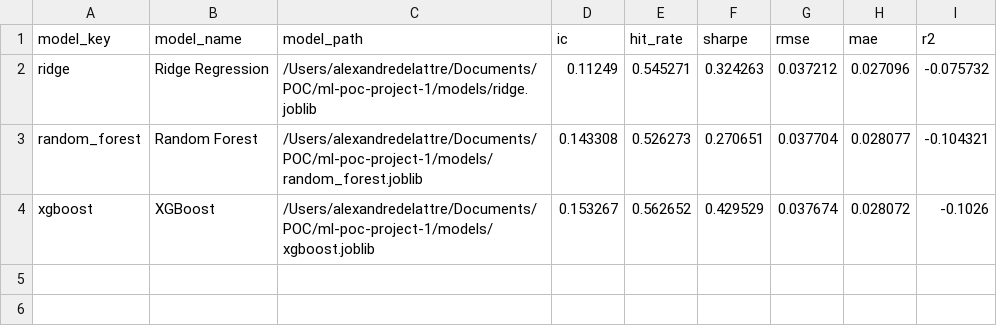
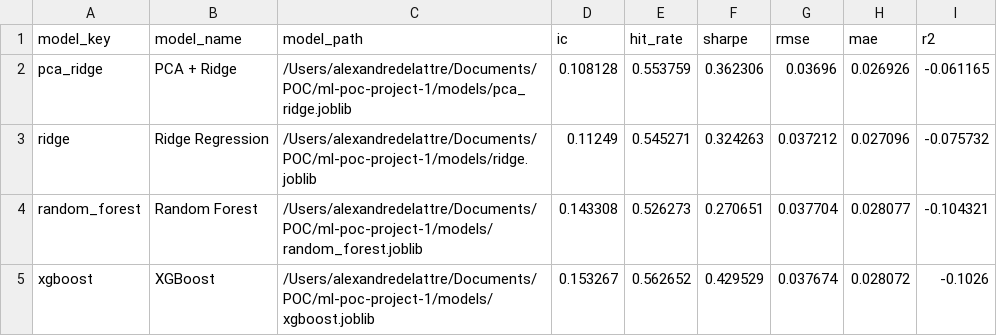
Before and after one commit to adelattre-cmd/ml-poc-project, a CSV file: results/model_metrics.csv, drawn as a sheet.

```diff
--- a/results/model_metrics.csv
+++ b/results/model_metrics.csv
@@ -1,2 +1,3 @@
 model_key,model_name,model_path,ic,hit_rate,sharpe,rmse,mae,r2
+pca_ridge,PCA + Ridge,/Users/alexandredelattre/Documents/POC/ml-poc-project-1/models/pca_ridge.joblib,0.108128,0.553759,0.362306,0.03696,0.026926,-0.061165
 ridge,Ridge Regression,/Users/alexandredelattre/Documents/POC/ml-poc-project-1/models/ridge.joblib,0.11249,0.545271,0.324263,0.037212,0.027096,-0.075732
```
Also changed, not shown: 26 other files.
